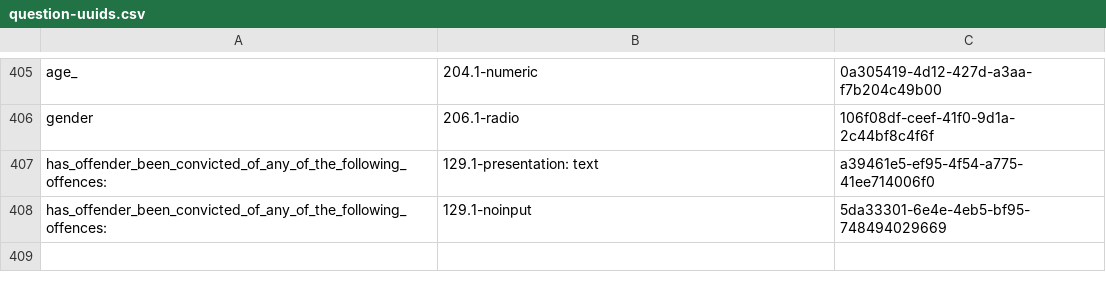
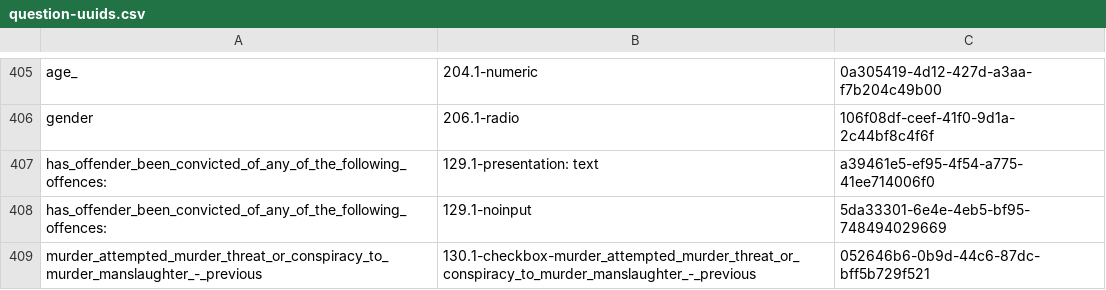
Before and after one commit to ministryofjustice/hmpps-assessments-api, a CSV file: psr/data/uuids/question-uuids.csv, drawn as a sheet; only a part is shown, gaps mark what is left out.

```diff
--- a/psr/data/uuids/question-uuids.csv
+++ b/psr/data/uuids/question-uuids.csv
@@ -408 +408,2 @@ has_offender_been_convicted_of_any_of_the_following_offences:,129.1-presentation
 has_offender_been_convicted_of_any_of_the_following_offences:,129.1-noinput,5da33301-6e4e-4eb5-bf95-748494029669
+murder_attempted_murder_threat_or_conspiracy_to_murder_manslaughter_-_previous,130.1-checkbox-murder_attempted_murder_threat_or_conspiracy_to_murder_manslaughter_-_previous,052646b6-0b9d-44c6-87dc-bff5b729f521
```
Also changed, not shown: psr/assessments/0001_reordered_short-form_psr_assessment_2-2_OASys_OGRS_and_RSR_only.csv, psr/data/oasys-layer1-export.csv, 5 other files.
